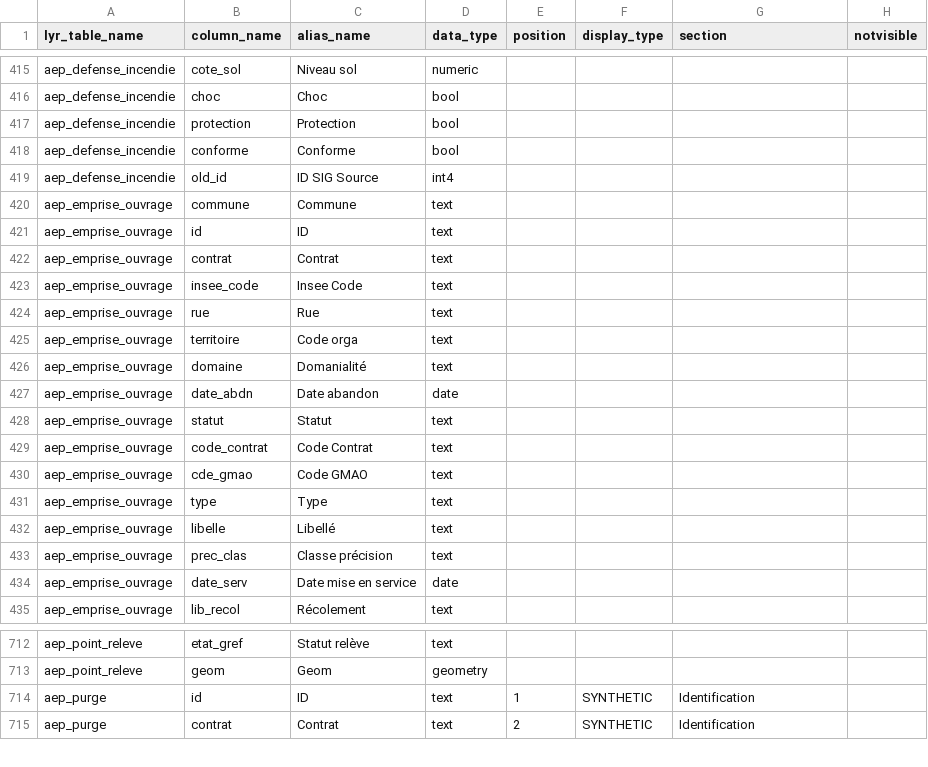
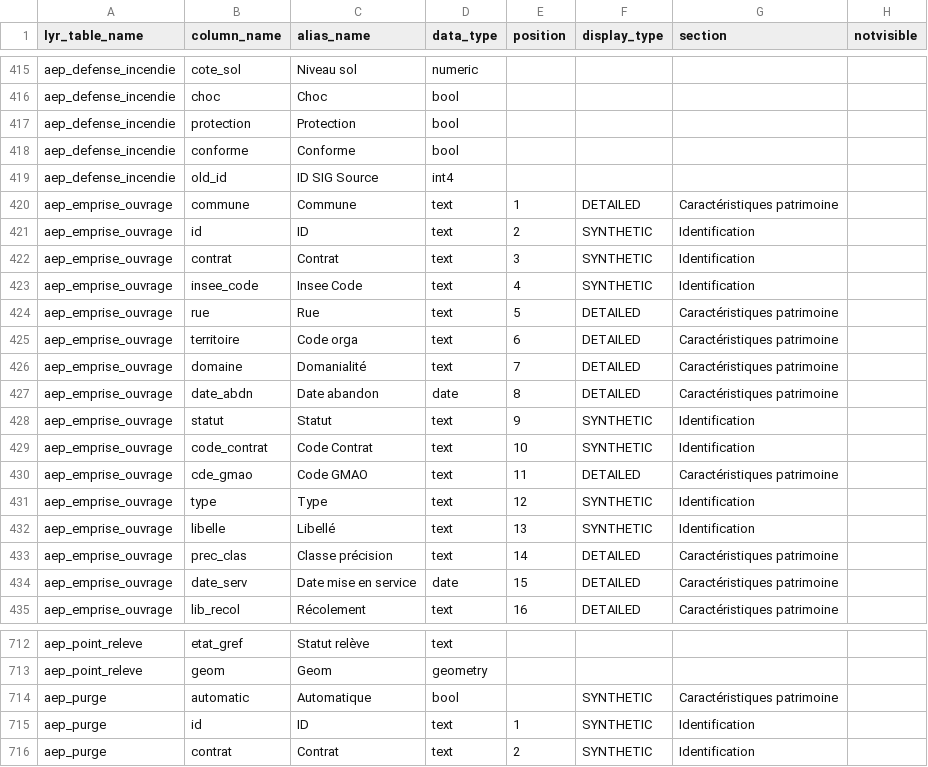
Before and after one commit to AmineMadani/Nomad, a CSV file: database/conf/csv/modele_layer_reference.csv, drawn as a sheet; only a part is shown, gaps mark what is left out; the diff covers the shown part only.

```diff
--- a/database/conf/csv/modele_layer_reference.csv
+++ b/database/conf/csv/modele_layer_reference.csv
@@ -419,17 +419,17 @@ aep_defense_incendie;conforme;Conforme;bool;;;;
 aep_defense_incendie;old_id;ID SIG Source;int4;;;;
-aep_emprise_ouvrage;commune;Commune;text;;;;
-aep_emprise_ouvrage;id;ID;text;;;;
-aep_emprise_ouvrage;contrat;Contrat;text;;;;
-aep_emprise_ouvrage;insee_code;Insee Code;text;;;;
-aep_emprise_ouvrage;rue;Rue;text;;;;
-aep_emprise_ouvrage;territoire;Code orga;text;;;;
-aep_emprise_ouvrage;domaine;Domanialité;text;;;;
-aep_emprise_ouvrage;date_abdn;Date abandon;date;;;;
-aep_emprise_ouvrage;statut;Statut;text;;;;
-aep_emprise_ouvrage;code_contrat;Code Contrat;text;;;;
-aep_emprise_ouvrage;cde_gmao;Code GMAO;text;;;;
-aep_emprise_ouvrage;type;Type;text;;;;
-aep_emprise_ouvrage;libelle;Libellé;text;;;;
-aep_emprise_ouvrage;prec_clas;Classe précision;text;;;;
-aep_emprise_ouvrage;date_serv;Date mise en service;date;;;;
-aep_emprise_ouvrage;lib_recol;Récolement;text;;;;
+aep_emprise_ouvrage;commune;Commune;text;1;DETAILED;Caractéristiques patrimoine;
+aep_emprise_ouvrage;id;ID;text;2;SYNTHETIC;Identification;
+aep_emprise_ouvrage;contrat;Contrat;text;3;SYNTHETIC;Identification;
+aep_emprise_ouvrage;insee_code;Insee Code;text;4;SYNTHETIC;Identification;
+aep_emprise_ouvrage;rue;Rue;text;5;DETAILED;Caractéristiques patrimoine;
+aep_emprise_ouvrage;territoire;Code orga;text;6;DETAILED;Caractéristiques patrimoine;
+aep_emprise_ouvrage;domaine;Domanialité;text;7;DETAILED;Caractéristiques patrimoine;
+aep_emprise_ouvrage;date_abdn;Date abandon;date;8;DETAILED;Caractéristiques patrimoine;
+aep_emprise_ouvrage;statut;Statut;text;9;SYNTHETIC;Identification;
+aep_emprise_ouvrage;code_contrat;Code Contrat;text;10;SYNTHETIC;Identification;
+aep_emprise_ouvrage;cde_gmao;Code GMAO;text;11;DETAILED;Caractéristiques patrimoine;
+aep_emprise_ouvrage;type;Type;text;12;SYNTHETIC;Identification;
+aep_emprise_ouvrage;libelle;Libellé;text;13;SYNTHETIC;Identification;
+aep_emprise_ouvrage;prec_clas;Classe précision;text;14;DETAILED;Caractéristiques patrimoine;
+aep_emprise_ouvrage;date_serv;Date mise en service;date;15;DETAILED;Caractéristiques patrimoine;
+aep_emprise_ouvrage;lib_recol;Récolement;text;16;DETAILED;Caractéristiques patrimoine;
@@ -713,2 +713,3 @@ aep_point_releve;etat_gref;Statut relève;text;;;;
 aep_point_releve;geom;Geom;geometry;;;;
+aep_purge;automatic;Automatique;bool;;SYNTHETIC;Caractéristiques patrimoine;
 aep_purge;id;ID;text;1;SYNTHETIC;Identification;
```
Also changed, not shown: 9 edited cells elsewhere in this file, 5 other files.
